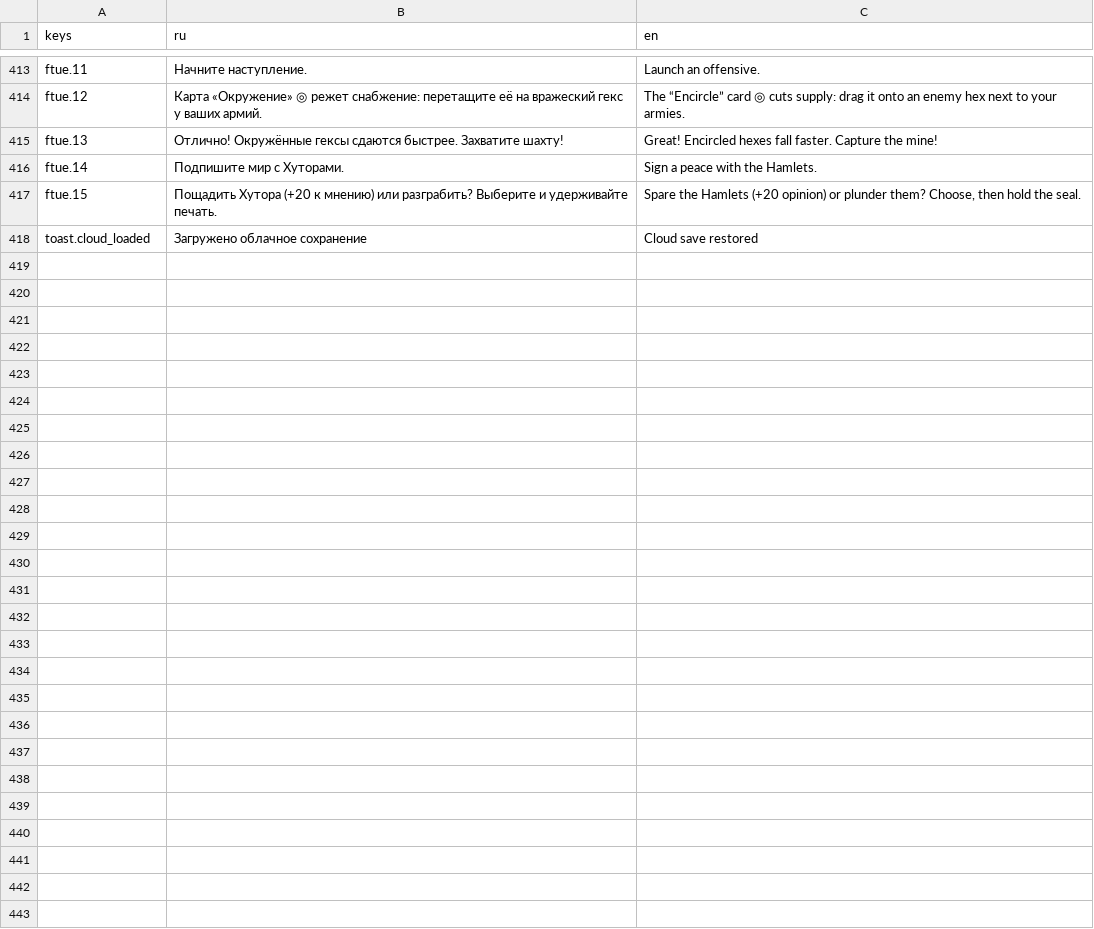
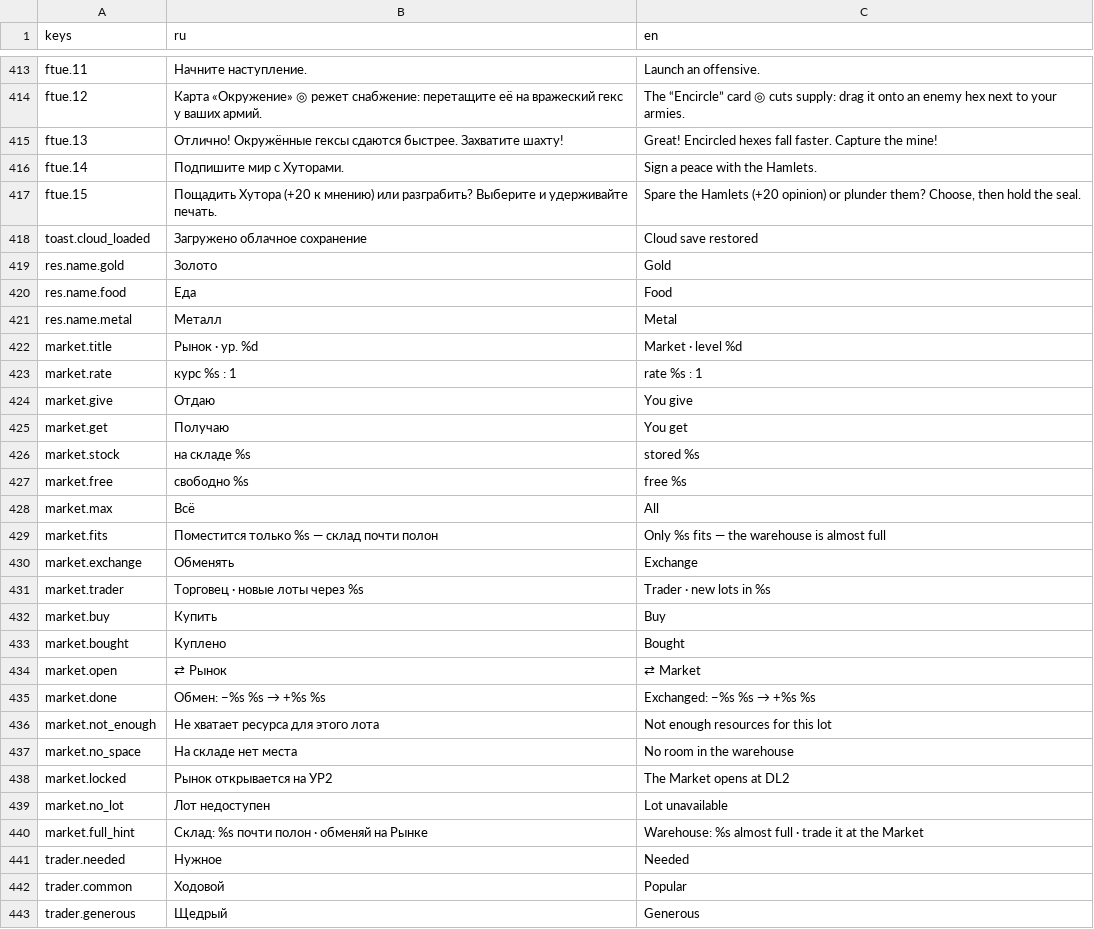
Before and after one commit to kaboomenko/Raivon, a CSV file: game/locale/strings.csv, drawn as a sheet; only a part is shown, gaps mark what is left out.

```diff
--- a/game/locale/strings.csv
+++ b/game/locale/strings.csv
@@ -418 +418,26 @@ ftue.15,Пощадить Хутора (+20 к мнению) или разгра
 toast.cloud_loaded,Загружено облачное сохранение,Cloud save restored
+res.name.gold,Золото,Gold
+res.name.food,Еда,Food
+res.name.metal,Металл,Metal
+market.title,Рынок · ур. %d,Market · level %d
+market.rate,курс %s : 1,rate %s : 1
+market.give,Отдаю,You give
+market.get,Получаю,You get
+market.stock,на складе %s,stored %s
+market.free,свободно %s,free %s
+market.max,Всё,All
+market.fits,Поместится только %s — склад почти полон,Only %s fits — the warehouse is almost full
+market.exchange,Обменять,Exchange
+market.trader,Торговец · новые лоты через %s,Trader · new lots in %s
+market.buy,Купить,Buy
+market.bought,Куплено,Bought
+market.open,⇄ Рынок,⇄ Market
+market.done,Обмен: −%s %s → +%s %s,Exchanged: −%s %s → +%s %s
+market.not_enough,Не хватает ресурса для этого лота,Not enough resources for this lot
+market.no_space,На складе нет места,No room in the warehouse
+market.locked,Рынок открывается на УР2,The Market opens at DL2
+market.no_lot,Лот недоступен,Lot unavailable
+market.full_hint,Склад: %s почти полон · обменяй на Рынке,Warehouse: %s almost full · trade it at the Market
+trader.needed,Нужное,Needed
+trader.common,Ходовой,Popular
+trader.generous,Щедрый,Generous
```
Also changed, not shown: 13 other files.
